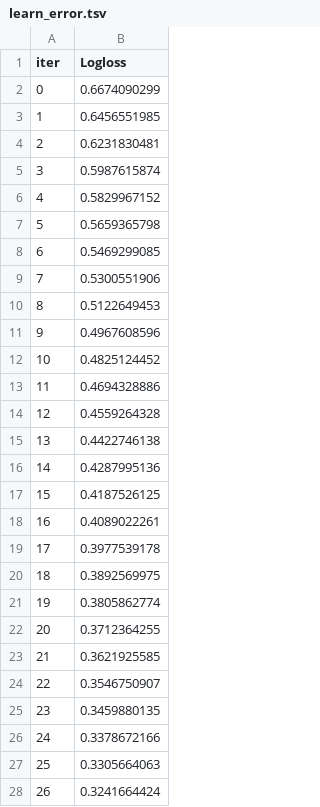
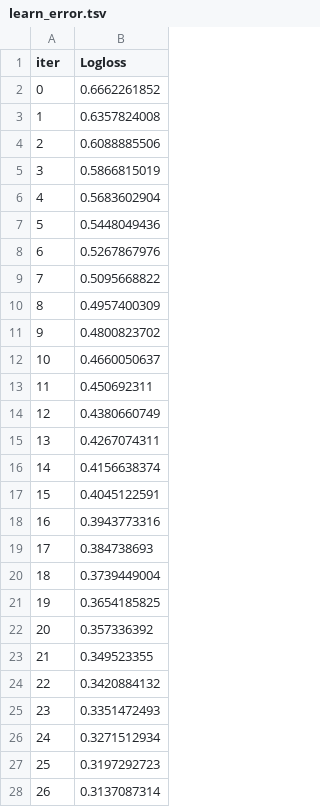
Before and after one commit to BoheeJeong/Machine_learning, a TSV file: [LAB 05] 비지도 학습 - 구매 패턴 기반 고객 군집 분석과 페르소나 도출/catboost_info/learn_error.tsv, drawn as a sheet; only a part is shown; the diff covers the shown part only.

```diff
--- a/[LAB 05] 비지도 학습 - 구매 패턴 기반 고객 군집 분석과 페르소나 도출/catboost_info/learn_error.tsv
+++ b/[LAB 05] 비지도 학습 - 구매 패턴 기반 고객 군집 분석과 페르소나 도출/catboost_info/learn_error.tsv
@@ -1,28 +1,28 @@
 iter	Logloss
-0	0.6674090299
-1	0.6456551985
-2	0.6231830481
-3	0.5987615874
-4	0.5829967152
-5	0.5659365798
-6	0.5469299085
-7	0.5300551906
-8	0.5122649453
-9	0.4967608596
-10	0.4825124452
-11	0.4694328886
-12	0.4559264328
-13	0.4422746138
-14	0.4287995136
-15	0.4187526125
-16	0.4089022261
-17	0.3977539178
-18	0.3892569975
-19	0.3805862774
-20	0.3712364255
-21	0.3621925585
-22	0.3546750907
-23	0.3459880135
-24	0.3378672166
-25	0.3305664063
-26	0.3241664424
+0	0.6662261852
+1	0.6357824008
+2	0.6088885506
+3	0.5866815019
+4	0.5683602904
+5	0.5448049436
+6	0.5267867976
+7	0.5095668822
+8	0.4957400309
+9	0.4800823702
+10	0.4660050637
+11	0.450692311
+12	0.4380660749
+13	0.4267074311
+14	0.4156638374
+15	0.4045122591
+16	0.3943773316
+17	0.384738693
+18	0.3739449004
+19	0.3654185825
+20	0.357336392
+21	0.349523355
+22	0.3420884132
+23	0.3351472493
+24	0.3271512934
+25	0.3197292723
+26	0.3137087314
```
Also changed, not shown: 73 edited cells elsewhere in this file, [LAB 05] 비지도 학습 - 구매 패턴 기반 고객 군집 분석과 페르소나 도출/catboost_info/time_left.tsv, 30 other files.
